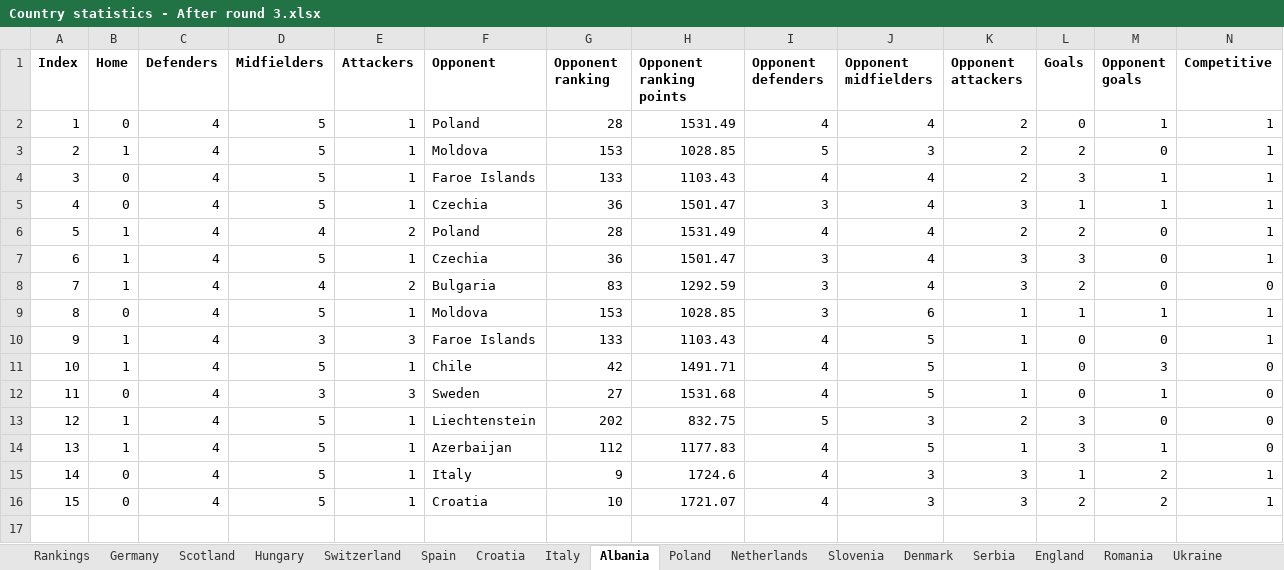
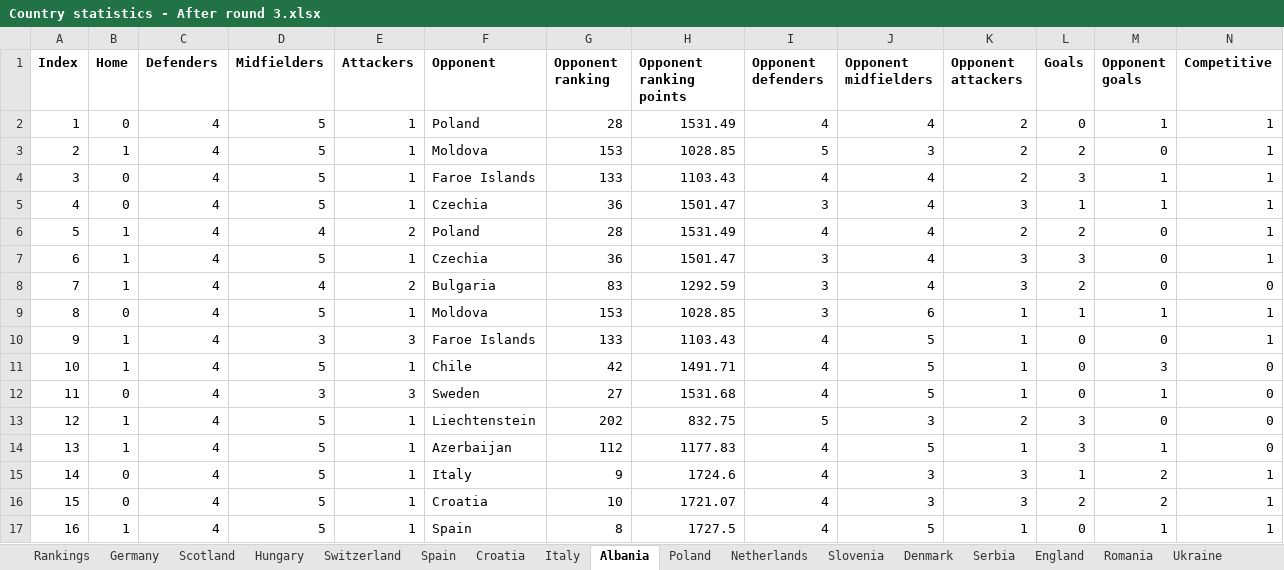
Before and after one commit to lalutir/Football-match-predictions, an Excel workbook: Football match predictions/Statistics/Country statistics - After round 3.xlsx, sheet Albania, drawn as a sheet; only a part is shown; values as stored, in another font and other column widths than the file's, no borders; rows hold the shown columns only; the diff names each change by its address in the sheet, - before the commit and + after, or states it on an @@ line.

```diff
--- a/Football match predictions/Statistics/Country statistics - After round 3.xlsx (sheet Albania)
+++ b/Football match predictions/Statistics/Country statistics - After round 3.xlsx (sheet Albania)
+row 17: 16 | 1 | 4 | 5 | 1 | Spain | 8 | 1727.5 | 4 | 5 | 1 | 0 | 1 | 1
```
Also changed, not shown: sheet Italy, sheet Croatia, sheet Spain, 2 other files.
